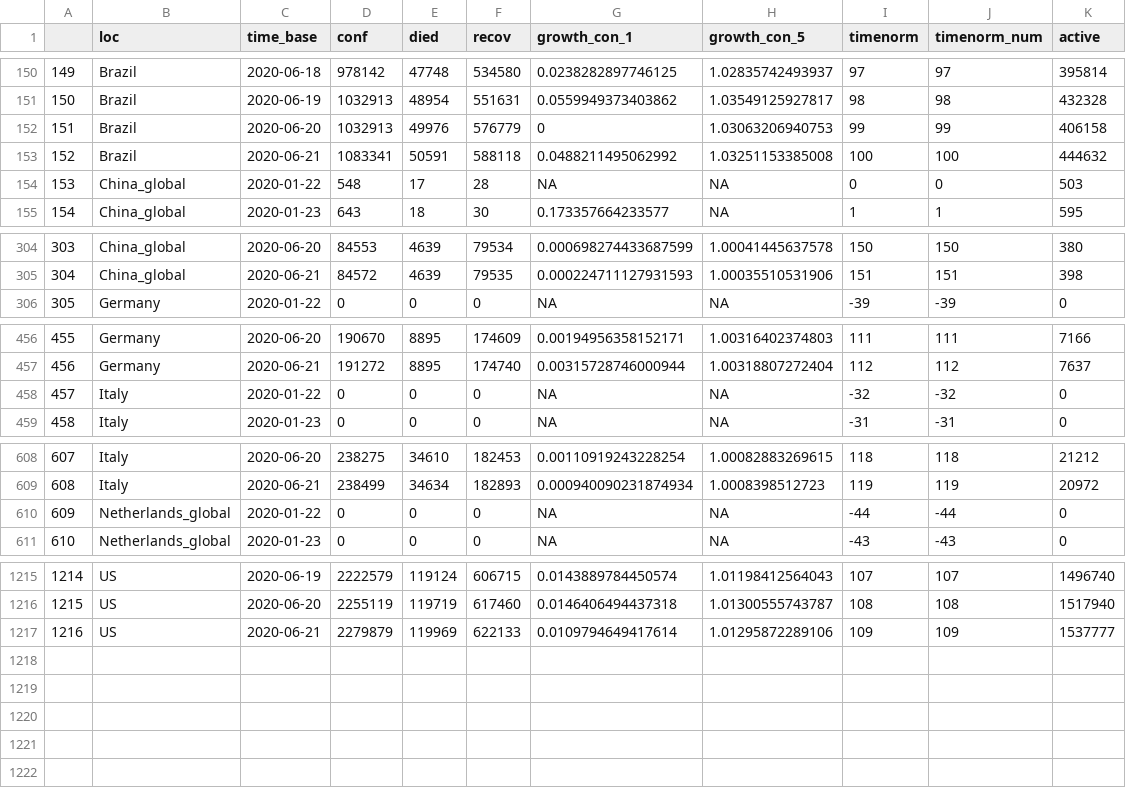
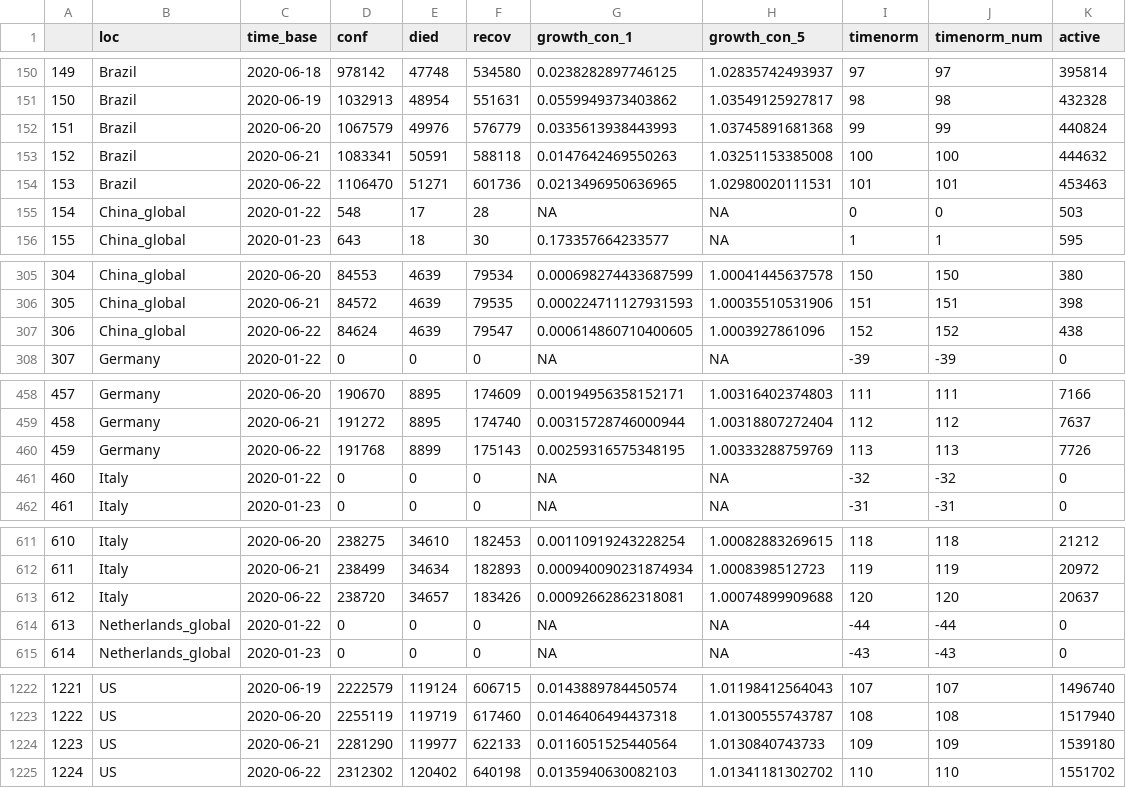
Before and after one commit to almenal/covid-r-plots, a CSV file: csv-data/covid-cases-timenorm-small.csv, drawn as a sheet; only a part is shown, gaps mark what is left out; addresses are those after the commit; the diff covers the shown part only; the diff names each change by its address in the sheet, - before the commit and + after, or states it on an @@ line.

```diff
--- a/csv-data/covid-cases-timenorm-small.csv
+++ b/csv-data/covid-cases-timenorm-small.csv
-D152 (conf): 1032913
+D152 (conf): 1067579
-G152 (growth_con_1): 0
+G152 (growth_con_1): 0.0335613938443993
-H152 (growth_con_5): 1.03063206940753
+H152 (growth_con_5): 1.03745891681368
-K152 (active): 406158
+K152 (active): 440824
-G153 (growth_con_1): 0.0488211495062992
+G153 (growth_con_1): 0.0147642469550263
+row 154: 153 | Brazil | 2020-06-22 | 1106470 | 51271 | 601736 | 0.0213496950636965 | 1.02980020111531 | 101 | 101 | 453463
@@ column A renumbered between rows 155 and 1224 @@
+row 307: 306 | China_global | 2020-06-22 | 84624 | 4639 | 79547 | 0.000614860710400605 | 1.0003927861096 | 152 | 152 | 438
+row 460: 459 | Germany | 2020-06-22 | 191768 | 8899 | 175143 | 0.00259316575348195 | 1.00333288759769 | 113 | 113 | 7726
+row 613: 612 | Italy | 2020-06-22 | 238720 | 34657 | 183426 | 0.00092662862318081 | 1.00074899909688 | 120 | 120 | 20637
-D1224 (conf): 2279879
+D1224 (conf): 2281290
-E1224 (died): 119969
+E1224 (died): 119977
-G1224 (growth_con_1): 0.0109794649417614
+G1224 (growth_con_1): 0.0116051525440564
-H1224 (growth_con_5): 1.01295872289106
+H1224 (growth_con_5): 1.0130840743733
-K1224 (active): 1537777
+K1224 (active): 1539180
+row 1225: 1224 | US | 2020-06-22 | 2312302 | 120402 | 640198 | 0.0135940630082103 | 1.01341181302702 | 110 | 110 | 1551702
```
Also changed, not shown: 3 added rows elsewhere in this file, rawdata/Errata.csv, rawdata/time_series_covid19_confirmed_global.csv, 13 other files.
